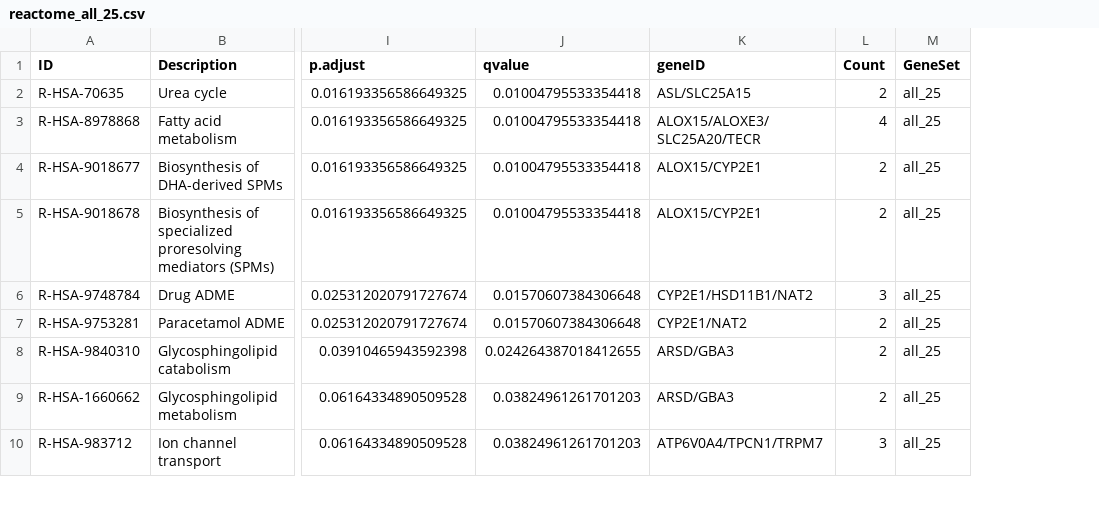
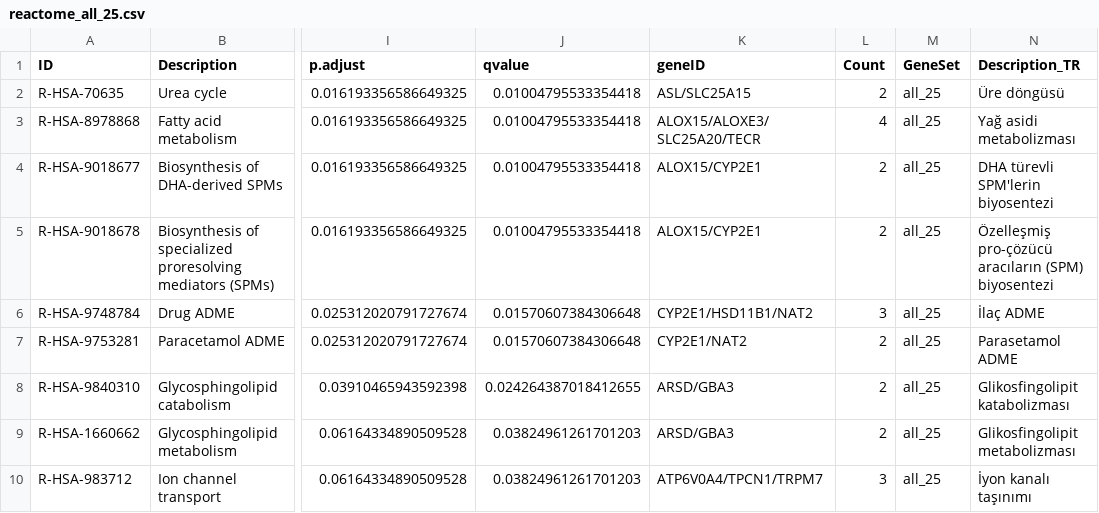
Before and after one commit to femrebora/Thesis, a CSV file: crispr_screen/results/reactome_all_25.csv, drawn as a sheet; only a part is shown, gaps mark what is left out; the diff names each change by its address in the sheet, - before the commit and + after, or states it on an @@ line.

Commit message:
feat(crispr): bilingual enrichment labels and v3 enrichment figures
Adds the Description_TR column to the six enrichment result tables and commits
the resulting v3 figures (Turkish label above the English term, two-line format,
wider canvas). All enrichment statistics are unchanged: identical term sets and
identical pvalue/p.adjust/Count values, verified row by row against the previous
tables. Only the translation column and figure layout differ.

These were produced by an earlier working session and had never been committed.

```diff
--- a/crispr_screen/results/reactome_all_25.csv
+++ b/crispr_screen/results/reactome_all_25.csv
+column N (Description_TR), rows 2-10: Üre döngüsü | Yağ asidi metabolizması | DHA türevli SPM'lerin biyosentezi | Özelleşmiş pro-çözücü aracıların (SPM) biyosentezi | İlaç ADME | Parasetamol ADME | Glikosfingolipit katabolizması | Glikosfingolipit metabolizması | İyon kanalı taşınımı
```
Also changed, not shown: crispr_screen/results/kegg_Rpost_18.csv, crispr_screen/results/kegg_all_25.csv, 13 other files.
